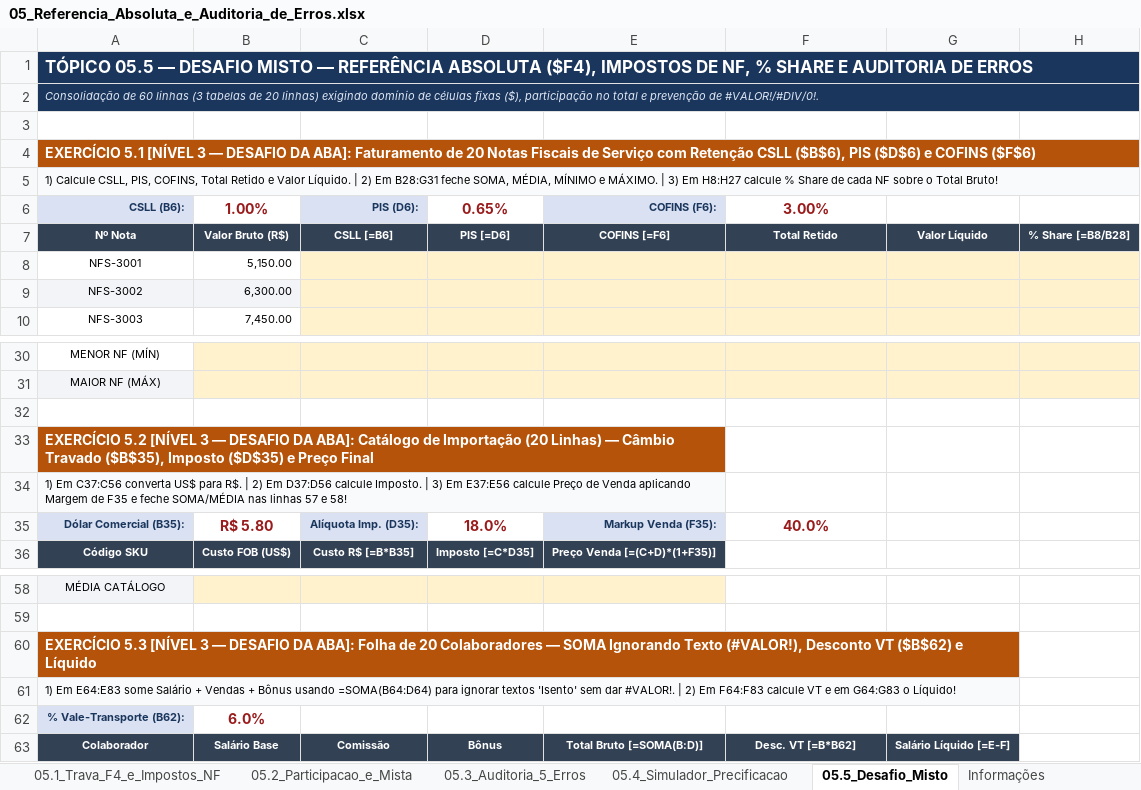
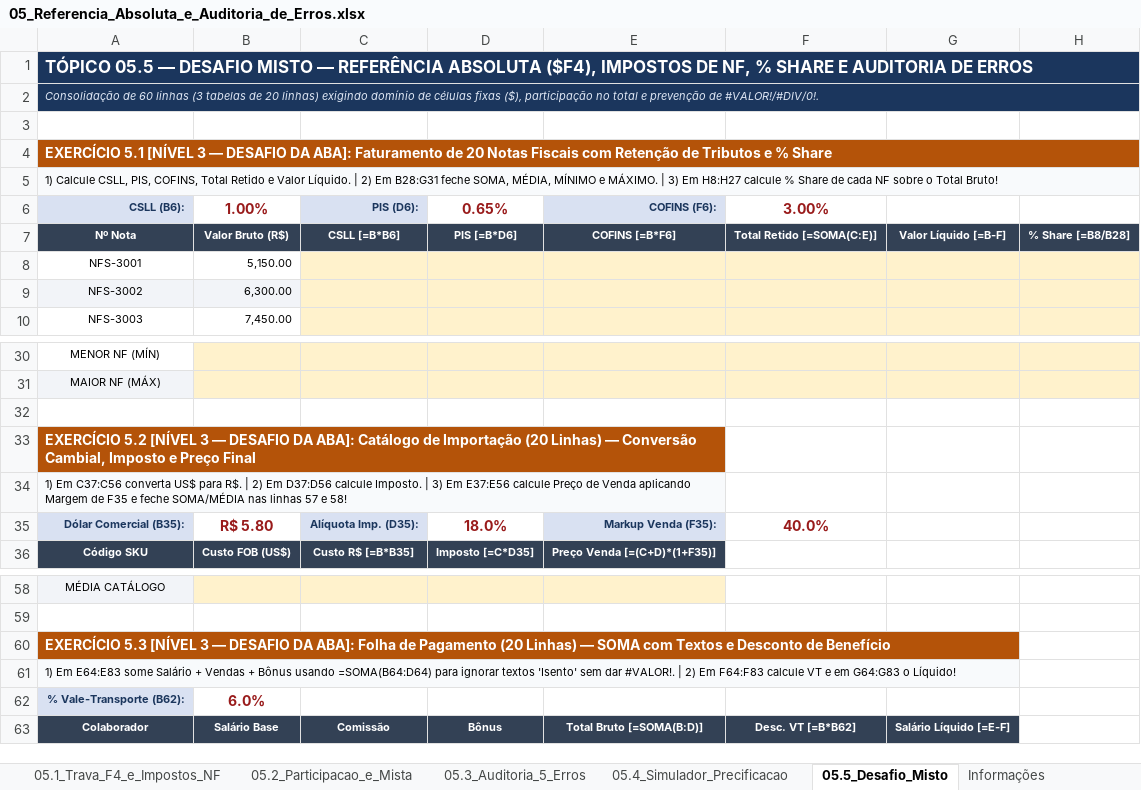
Before and after one commit to jeronimo-jrsilva/portal-ensino, an Excel workbook: downloads/excel/05_Referencia_Absoluta_e_Auditoria_de_Erros.xlsx, sheet 05.5_Desafio_Misto, drawn as a sheet; only a part is shown, gaps mark what is left out; values as stored, in another font and other column widths than the file's, no borders; the diff names each change by its address in the sheet, - before the commit and + after, or states it on an @@ line.

```diff
--- a/downloads/excel/05_Referencia_Absoluta_e_Auditoria_de_Erros.xlsx (sheet 05.5_Desafio_Misto)
+++ b/downloads/excel/05_Referencia_Absoluta_e_Auditoria_de_Erros.xlsx (sheet 05.5_Desafio_Misto)
-A4: …Notas Fiscais de Serviço com Retenção CSLL ($B$6), PIS ($D$6) e COFINS ($F$6)
+A4: …Notas Fiscais com Retenção de Tributos e % Share
-C7: CSLL [=B6]
+C7: CSLL [=B*B6]
-D7: PIS [=D6]
+D7: PIS [=B*D6]
-E7: COFINS [=F6]
+E7: COFINS [=B*F6]
-F7: Total Retido
+F7: Total Retido [=SOMA(C:E)]
-G7: Valor Líquido
+G7: Valor Líquido [=B-F]
-A33: …Linhas) — Câmbio Travado ($B$35), Imposto ($D$35) e Preço…
+A33: …Linhas) — Conversão Cambial, Imposto e Preço…
-A60: …Folha de 20 Colaboradores — SOMA Ignorando Texto (#VALOR!), Desconto VT ($B$62) e Líquido
+A60: …Folha de Pagamento (20 Linhas) — SOMA com Textos e Desconto de Benefício
```
Also changed, not shown: sheet 05.1_Trava_F4_e_Impostos_NF.
